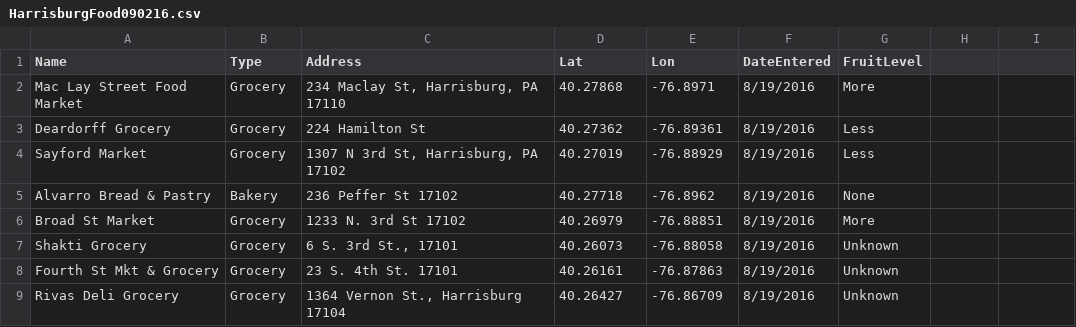
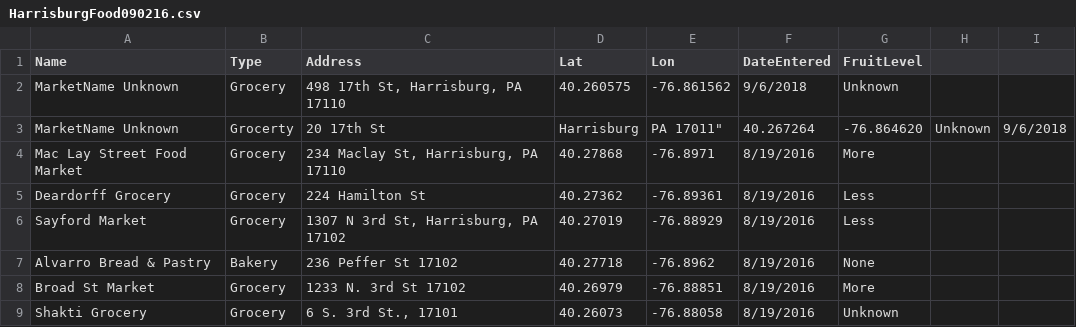
Before and after one commit to bac3917/Harrisburg-Food, a CSV file: HarrisburgFood090216.csv, drawn as a sheet; only a part is shown; the shorter side is filled out with more unchanged rows; the diff names each change by its address in the sheet, - before the commit and + after, or states it on an @@ line.

Commit message:
Update HarrisburgFood090216.csv

```diff
--- a/HarrisburgFood090216.csv
+++ b/HarrisburgFood090216.csv
+row 2: MarketName Unknown | Grocery | 498 17th St, Harrisburg, PA 17110 | 40.260575 | -76.861562 | 9/6/2018 | Unknown
+row 3: MarketName Unknown | Grocerty | 20 17th St | Harrisburg | PA 17011" | 40.267264 | -76.864620 | Unknown | 9/6/2018
```
